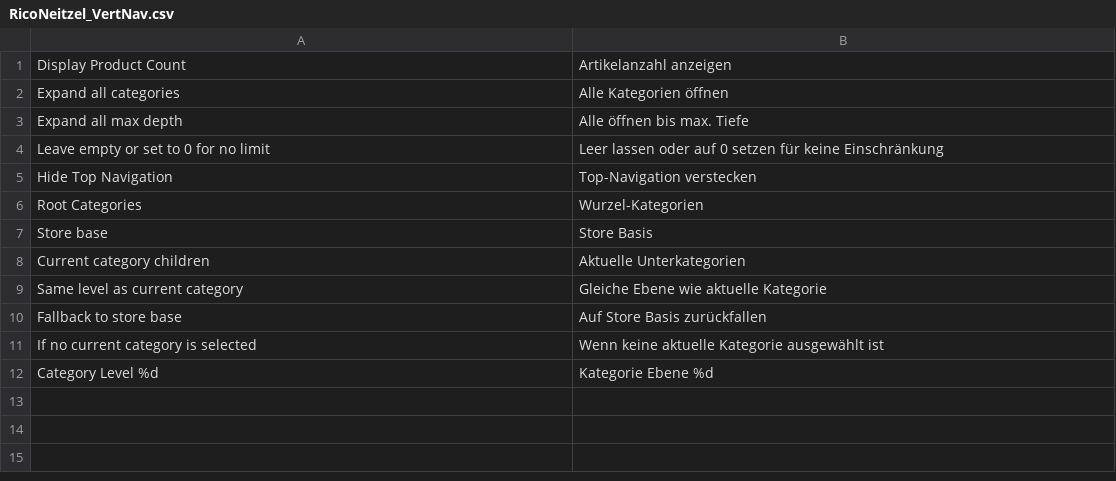
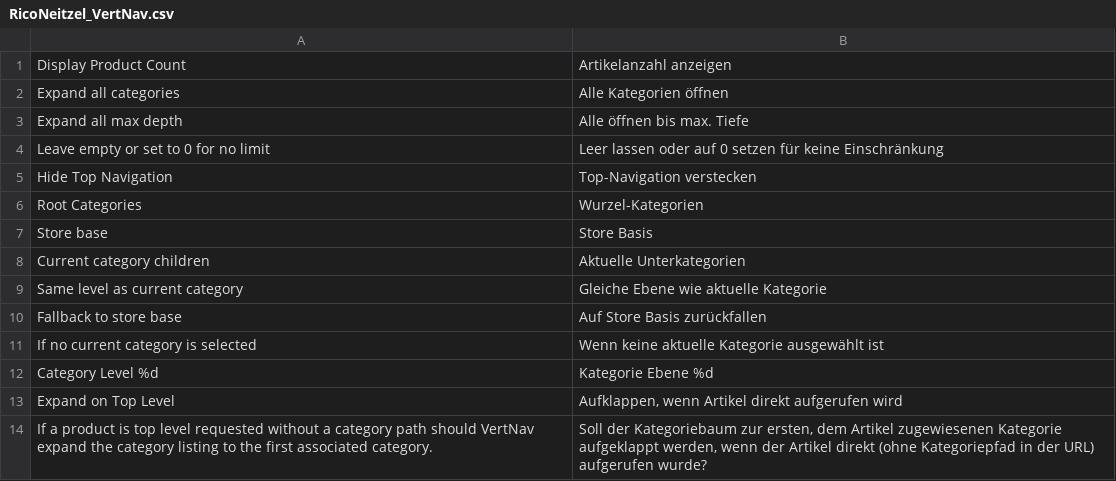
Before and after one commit to riconeitzel/VertNav, a CSV file: app/locale/de_DE/RicoNeitzel_VertNav.csv, drawn as a sheet; the diff names each change by its address in the sheet, - before the commit and + after, or states it on an @@ line.

Commit message:
Neue Funktion: Expand on Top Level Request
Wenn ein Artikel direkt, also ohne Kategoriepfad aufgerufen wird, kann nun eingestellt werden, ob der Kategoriebaum bis zur ersten, dem Artikel zugewiesenen Kategorie aufgeklappt werden soll oder nicht.

```diff
--- a/app/locale/de_DE/RicoNeitzel_VertNav.csv
+++ b/app/locale/de_DE/RicoNeitzel_VertNav.csv
+row 13: Expand on Top Level | Aufklappen, wenn Artikel direkt aufgerufen wird
+row 14: If a product is top level requested without a category path should VertNav expand the category listing to the first associated category. | Soll der Kategoriebaum zur ersten, dem Artikel zugewiesenen Kategorie aufgeklappt werden, wenn der Artikel direkt (ohne Kategoriepfad in der URL) aufgerufen wurde?
```
Also changed, not shown: 2 other files.
